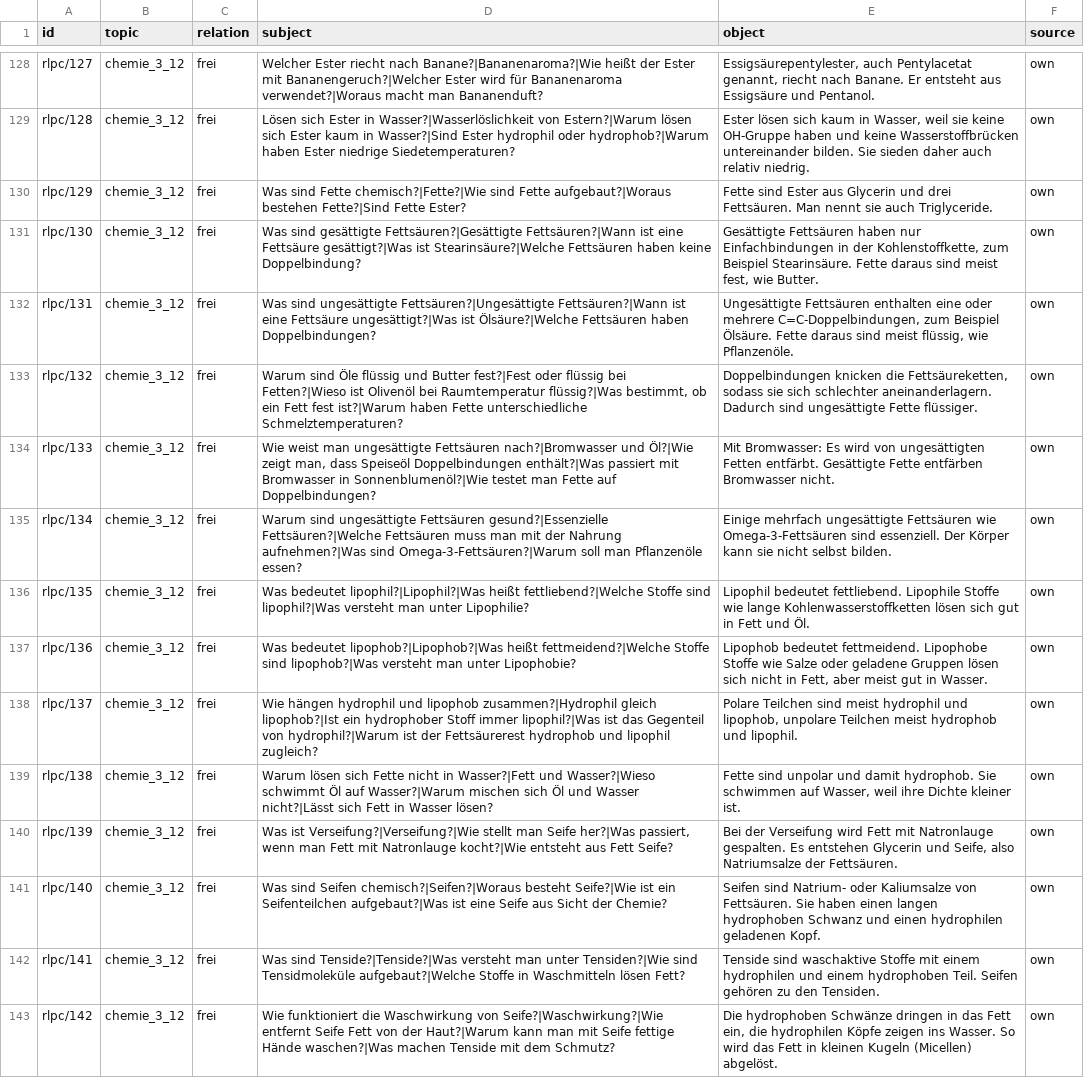
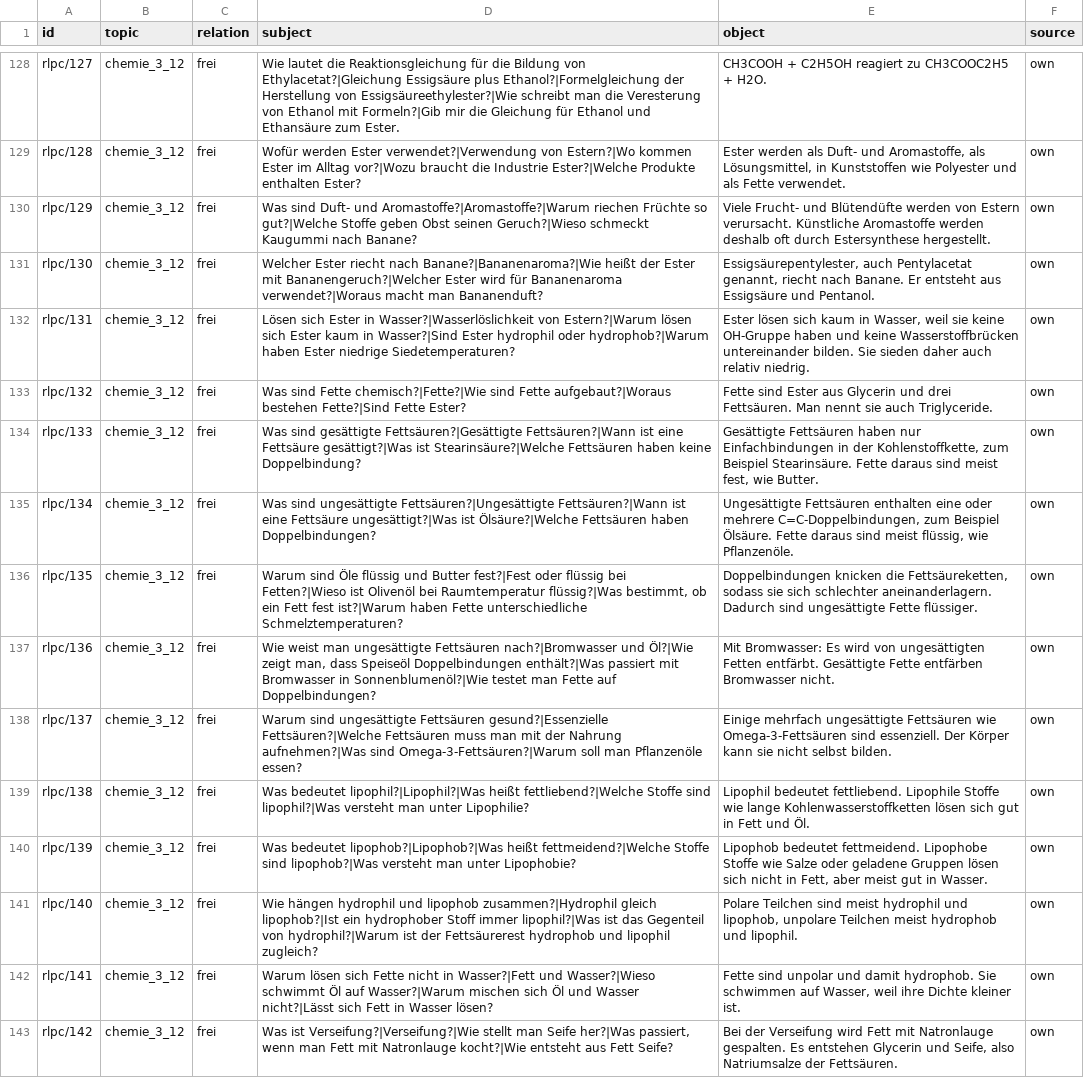
Before and after one commit to mhabedank/UltraTiny, a TSV file: training/data/facts/chemie_rlp_c.tsv, drawn as a sheet; only a part is shown, gaps mark what is left out; the diff covers the shown part only; the diff names each change by its address in the sheet, - before the commit and + after, or states it on an @@ line.

```diff
--- a/training/data/facts/chemie_rlp_c.tsv
+++ b/training/data/facts/chemie_rlp_c.tsv
-D128 (subject): Welcher Ester riecht nach Banane?|Bananenaroma?|Wie heißt der Ester mit Bananengeruch?|Welcher Ester wird für Bananenaroma verwendet?|Woraus macht man Bananenduft?
+D128 (subject): Wie lautet die Reaktionsgleichung für die Bildung von Ethylacetat?|Gleichung Essigsäure plus Ethanol?|Formelgleichung der Herstellung von Essigsäureethylester?|Wie schreibt man die Veresterung von Ethanol mit Formeln?|Gib mir die Gleichung für Ethanol und Ethansäure zum Ester.
-E128 (object): Essigsäurepentylester, auch Pentylacetat genannt, riecht nach Banane. Er entsteht aus Essigsäure und Pentanol.
+E128 (object): CH3COOH + C2H5OH reagiert zu CH3COOC2H5 + H2O.
-D129 (subject): Lösen sich Ester in Wasser?|Wasserlöslichkeit von Estern?|Warum lösen sich Ester kaum in Wasser?|Sind Ester hydrophil oder hydrophob?|Warum haben Ester niedrige Siedetemperaturen?
+D129 (subject): Wofür werden Ester verwendet?|Verwendung von Estern?|Wo kommen Ester im Alltag vor?|Wozu braucht die Industrie Ester?|Welche Produkte enthalten Ester?
-E129 (object): Ester lösen sich kaum in Wasser, weil sie keine OH-Gruppe haben und keine Wasserstoffbrücken untereinander bilden. Sie sieden daher auch relativ niedrig.
+E129 (object): Ester werden als Duft- und Aromastoffe, als Lösungsmittel, in Kunststoffen wie Polyester und als Fette verwendet.
-D130 (subject): Was sind Fette chemisch?|Fette?|Wie sind Fette aufgebaut?|Woraus bestehen Fette?|Sind Fette Ester?
+D130 (subject): Was sind Duft- und Aromastoffe?|Aromastoffe?|Warum riechen Früchte so gut?|Welche Stoffe geben Obst seinen Geruch?|Wieso schmeckt Kaugummi nach Banane?
-E130 (object): Fette sind Ester aus Glycerin und drei Fettsäuren. Man nennt sie auch Triglyceride.
+E130 (object): Viele Frucht- und Blütendüfte werden von Estern verursacht. Künstliche Aromastoffe werden deshalb oft durch Estersynthese hergestellt.
-D131 (subject): Was sind gesättigte Fettsäuren?|Gesättigte Fettsäuren?|Wann ist eine Fettsäure gesättigt?|Was ist Stearinsäure?|Welche Fettsäuren haben keine Doppelbindung?
+D131 (subject): Welcher Ester riecht nach Banane?|Bananenaroma?|Wie heißt der Ester mit Bananengeruch?|Welcher Ester wird für Bananenaroma verwendet?|Woraus macht man Bananenduft?
-E131 (object): Gesättigte Fettsäuren haben nur Einfachbindungen in der Kohlenstoffkette, zum Beispiel Stearinsäure. Fette daraus sind meist fest, wie Butter.
+E131 (object): Essigsäurepentylester, auch Pentylacetat genannt, riecht nach Banane. Er entsteht aus Essigsäure und Pentanol.
-D132 (subject): Was sind ungesättigte Fettsäuren?|Ungesättigte Fettsäuren?|Wann ist eine Fettsäure ungesättigt?|Was ist Ölsäure?|Welche Fettsäuren haben Doppelbindungen?
+D132 (subject): Lösen sich Ester in Wasser?|Wasserlöslichkeit von Estern?|Warum lösen sich Ester kaum in Wasser?|Sind Ester hydrophil oder hydrophob?|Warum haben Ester niedrige Siedetemperaturen?
-E132 (object): Ungesättigte Fettsäuren enthalten eine oder mehrere C=C-Doppelbindungen, zum Beispiel Ölsäure. Fette daraus sind meist flüssig, wie Pflanzenöle.
+E132 (object): Ester lösen sich kaum in Wasser, weil sie keine OH-Gruppe haben und keine Wasserstoffbrücken untereinander bilden. Sie sieden daher auch relativ niedrig.
-D133 (subject): Warum sind Öle flüssig und Butter fest?|Fest oder flüssig bei Fetten?|Wieso ist Olivenöl bei Raumtemperatur flüssig?|Was bestimmt, ob ein Fett fest ist?|Warum haben Fette unterschiedliche Schmelztemperaturen?
+D133 (subject): Was sind Fette chemisch?|Fette?|Wie sind Fette aufgebaut?|Woraus bestehen Fette?|Sind Fette Ester?
-E133 (object): Doppelbindungen knicken die Fettsäureketten, sodass sie sich schlechter aneinanderlagern. Dadurch sind ungesättigte Fette flüssiger.
+E133 (object): Fette sind Ester aus Glycerin und drei Fettsäuren. Man nennt sie auch Triglyceride.
-D134 (subject): Wie weist man ungesättigte Fettsäuren nach?|Bromwasser und Öl?|Wie zeigt man, dass Speiseöl Doppelbindungen enthält?|Was passiert mit Bromwasser in Sonnenblumenöl?|Wie testet man Fette auf Doppelbindungen?
+D134 (subject): Was sind gesättigte Fettsäuren?|Gesättigte Fettsäuren?|Wann ist eine Fettsäure gesättigt?|Was ist Stearinsäure?|Welche Fettsäuren haben keine Doppelbindung?
-E134 (object): Mit Bromwasser: Es wird von ungesättigten Fetten entfärbt. Gesättigte Fette entfärben Bromwasser nicht.
+E134 (object): Gesättigte Fettsäuren haben nur Einfachbindungen in der Kohlenstoffkette, zum Beispiel Stearinsäure. Fette daraus sind meist fest, wie Butter.
-D135 (subject): Warum sind ungesättigte Fettsäuren gesund?|Essenzielle Fettsäuren?|Welche Fettsäuren muss man mit der Nahrung aufnehmen?|Was sind Omega-3-Fettsäuren?|Warum soll man Pflanzenöle essen?
+D135 (subject): Was sind ungesättigte Fettsäuren?|Ungesättigte Fettsäuren?|Wann ist eine Fettsäure ungesättigt?|Was ist Ölsäure?|Welche Fettsäuren haben Doppelbindungen?
-E135 (object): Einige mehrfach ungesättigte Fettsäuren wie Omega-3-Fettsäuren sind essenziell. Der Körper kann sie nicht selbst bilden.
+E135 (object): Ungesättigte Fettsäuren enthalten eine oder mehrere C=C-Doppelbindungen, zum Beispiel Ölsäure. Fette daraus sind meist flüssig, wie Pflanzenöle.
-D136 (subject): Was bedeutet lipophil?|Lipophil?|Was heißt fettliebend?|Welche Stoffe sind lipophil?|Was versteht man unter Lipophilie?
+D136 (subject): Warum sind Öle flüssig und Butter fest?|Fest oder flüssig bei Fetten?|Wieso ist Olivenöl bei Raumtemperatur flüssig?|Was bestimmt, ob ein Fett fest ist?|Warum haben Fette unterschiedliche Schmelztemperaturen?
-E136 (object): Lipophil bedeutet fettliebend. Lipophile Stoffe wie lange Kohlenwasserstoffketten lösen sich gut in Fett und Öl.
+E136 (object): Doppelbindungen knicken die Fettsäureketten, sodass sie sich schlechter aneinanderlagern. Dadurch sind ungesättigte Fette flüssiger.
-D137 (subject): Was bedeutet lipophob?|Lipophob?|Was heißt fettmeidend?|Welche Stoffe sind lipophob?|Was versteht man unter Lipophobie?
+D137 (subject): Wie weist man ungesättigte Fettsäuren nach?|Bromwasser und Öl?|Wie zeigt man, dass Speiseöl Doppelbindungen enthält?|Was passiert mit Bromwasser in Sonnenblumenöl?|Wie testet man Fette auf Doppelbindungen?
-E137 (object): Lipophob bedeutet fettmeidend. Lipophobe Stoffe wie Salze oder geladene Gruppen lösen sich nicht in Fett, aber meist gut in Wasser.
+E137 (object): Mit Bromwasser: Es wird von ungesättigten Fetten entfärbt. Gesättigte Fette entfärben Bromwasser nicht.
-D138 (subject): Wie hängen hydrophil und lipophob zusammen?|Hydrophil gleich lipophob?|Ist ein hydrophober Stoff immer lipophil?|Was ist das Gegenteil von hydrophil?|Warum ist der Fettsäurerest hydrophob und lipophil zugleich?
+D138 (subject): Warum sind ungesättigte Fettsäuren gesund?|Essenzielle Fettsäuren?|Welche Fettsäuren muss man mit der Nahrung aufnehmen?|Was sind Omega-3-Fettsäuren?|Warum soll man Pflanzenöle essen?
-E138 (object): Polare Teilchen sind meist hydrophil und lipophob, unpolare Teilchen meist hydrophob und lipophil.
+E138 (object): Einige mehrfach ungesättigte Fettsäuren wie Omega-3-Fettsäuren sind essenziell. Der Körper kann sie nicht selbst bilden.
-D139 (subject): Warum lösen sich Fette nicht in Wasser?|Fett und Wasser?|Wieso schwimmt Öl auf Wasser?|Warum mischen sich Öl und Wasser nicht?|Lässt sich Fett in Wasser lösen?
+D139 (subject): Was bedeutet lipophil?|Lipophil?|Was heißt fettliebend?|Welche Stoffe sind lipophil?|Was versteht man unter Lipophilie?
-E139 (object): Fette sind unpolar und damit hydrophob. Sie schwimmen auf Wasser, weil ihre Dichte kleiner ist.
+E139 (object): Lipophil bedeutet fettliebend. Lipophile Stoffe wie lange Kohlenwasserstoffketten lösen sich gut in Fett und Öl.
-D140 (subject): Was ist Verseifung?|Verseifung?|Wie stellt man Seife her?|Was passiert, wenn man Fett mit Natronlauge kocht?|Wie entsteht aus Fett Seife?
+D140 (subject): Was bedeutet lipophob?|Lipophob?|Was heißt fettmeidend?|Welche Stoffe sind lipophob?|Was versteht man unter Lipophobie?
-E140 (object): Bei der Verseifung wird Fett mit Natronlauge gespalten. Es entstehen Glycerin und Seife, also Natriumsalze der Fettsäuren.
+E140 (object): Lipophob bedeutet fettmeidend. Lipophobe Stoffe wie Salze oder geladene Gruppen lösen sich nicht in Fett, aber meist gut in Wasser.
-D141 (subject): Was sind Seifen chemisch?|Seifen?|Woraus besteht Seife?|Wie ist ein Seifenteilchen aufgebaut?|Was ist eine Seife aus Sicht der Chemie?
+D141 (subject): Wie hängen hydrophil und lipophob zusammen?|Hydrophil gleich lipophob?|Ist ein hydrophober Stoff immer lipophil?|Was ist das Gegenteil von hydrophil?|Warum ist der Fettsäurerest hydrophob und lipophil zugleich?
-E141 (object): Seifen sind Natrium- oder Kaliumsalze von Fettsäuren. Sie haben einen langen hydrophoben Schwanz und einen hydrophilen geladenen Kopf.
+E141 (object): Polare Teilchen sind meist hydrophil und lipophob, unpolare Teilchen meist hydrophob und lipophil.
-D142 (subject): Was sind Tenside?|Tenside?|Was versteht man unter Tensiden?|Wie sind Tensidmoleküle aufgebaut?|Welche Stoffe in Waschmitteln lösen Fett?
+D142 (subject): Warum lösen sich Fette nicht in Wasser?|Fett und Wasser?|Wieso schwimmt Öl auf Wasser?|Warum mischen sich Öl und Wasser nicht?|Lässt sich Fett in Wasser lösen?
-E142 (object): Tenside sind waschaktive Stoffe mit einem hydrophilen und einem hydrophoben Teil. Seifen gehören zu den Tensiden.
+E142 (object): Fette sind unpolar und damit hydrophob. Sie schwimmen auf Wasser, weil ihre Dichte kleiner ist.
-D143 (subject): Wie funktioniert die Waschwirkung von Seife?|Waschwirkung?|Wie entfernt Seife Fett von der Haut?|Warum kann man mit Seife fettige Hände waschen?|Was machen Tenside mit dem Schmutz?
+D143 (subject): Was ist Verseifung?|Verseifung?|Wie stellt man Seife her?|Was passiert, wenn man Fett mit Natronlauge kocht?|Wie entsteht aus Fett Seife?
-E143 (object): Die hydrophoben Schwänze dringen in das Fett ein, die hydrophilen Köpfe zeigen ins Wasser. So wird das Fett in kleinen Kugeln (Micellen) abgelöst.
+E143 (object): Bei der Verseifung wird Fett mit Natronlauge gespalten. Es entstehen Glycerin und Seife, also Natriumsalze der Fettsäuren.
```
Also changed, not shown: 3 added rows and 48 edited cells elsewhere in this file, 1 other file.
